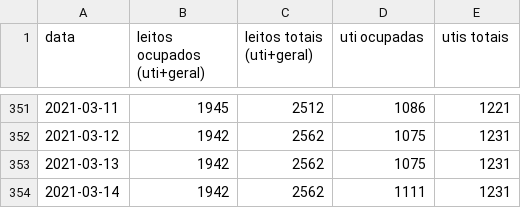
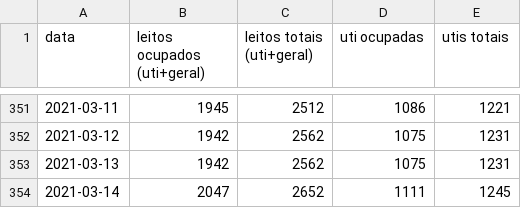
Before and after one commit to galdir/covid19python, a CSV file: leitos-exclusivos-covid-ba.csv, drawn as a sheet; only a part is shown, gaps mark what is left out.

Commit message:
dados de hoje

```diff
--- a/leitos-exclusivos-covid-ba.csv
+++ b/leitos-exclusivos-covid-ba.csv
@@ -353,2 +353,2 @@
 2021-03-13,1942,2562,1075,1231,,
-2021-03-14,1942,2562,1111,1231,,
+2021-03-14,2047,2652,1111,1245,,
```
